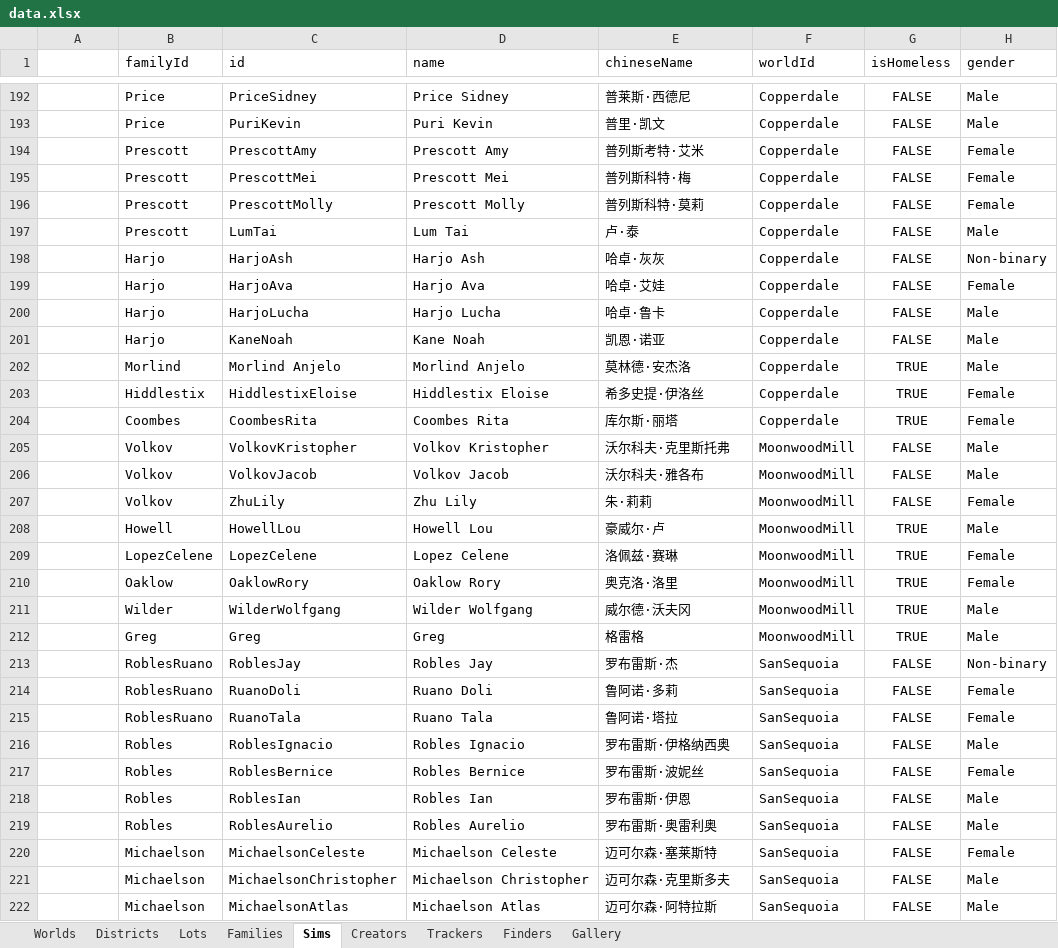
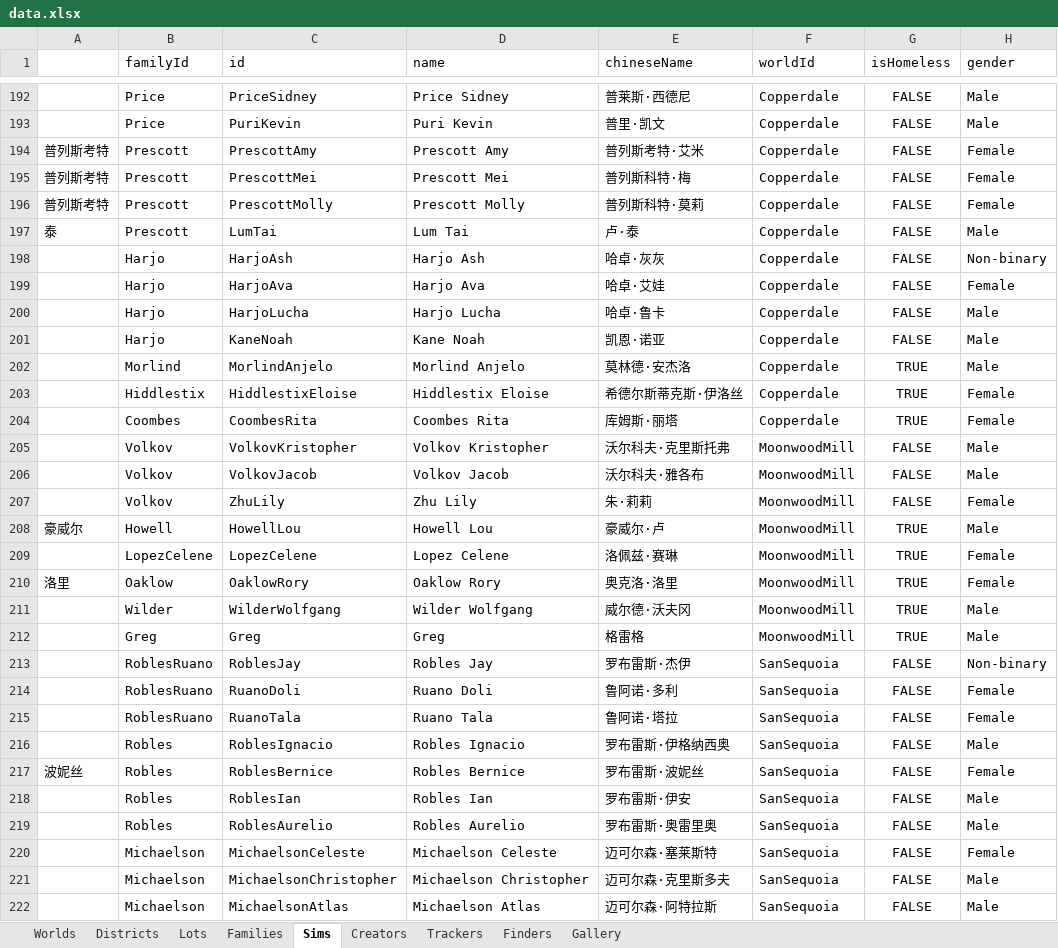
Before and after one commit to fangxrr/sims, an Excel workbook: public/data.xlsx, sheet Sims, drawn as a sheet; only a part is shown, gaps mark what is left out; values as stored, in another font and other column widths than the file's, no borders; table styles not drawn; 1 other sheet too large or unreadable and not compared; the diff covers the shown part only; the diff names each change by its address in the sheet, - before the commit and + after, or states it on an @@ line.

```diff
--- a/public/data.xlsx (sheet Sims)
+++ b/public/data.xlsx (sheet Sims)
-A194:A196: (empty)
+A194:A196: 普列斯考特
-A197: (empty)
+A197: 泰
-C202 (id): Morlind Anjelo
+C202 (id): MorlindAnjelo
-E203 (chineseName): 希多史提·伊洛丝
+E203 (chineseName): 希德尔斯蒂克斯·伊洛丝
-E204 (chineseName): 库尔斯·丽塔
+E204 (chineseName): 库姆斯·丽塔
-A208: (empty)
+A208: 豪威尔
-A210: (empty)
+A210: 洛里
-E213 (chineseName): 罗布雷斯·杰
+E213 (chineseName): 罗布雷斯·杰伊
-E214 (chineseName): 鲁阿诺·多莉
+E214 (chineseName): 鲁阿诺·多利
-A217: (empty)
+A217: 波妮丝
-E218 (chineseName): 罗布雷斯·伊恩
+E218 (chineseName): 罗布雷斯·伊安
-E219 (chineseName): 罗布雷斯·奥雷利奥
+E219 (chineseName): 罗布雷斯·奥雷里奥
```
Also changed, not shown: 1 removed row, 115 edited cells and cell formats elsewhere in this sheet, sheet Lots, sheet Families, formulas that keep their value, 38 other files.
